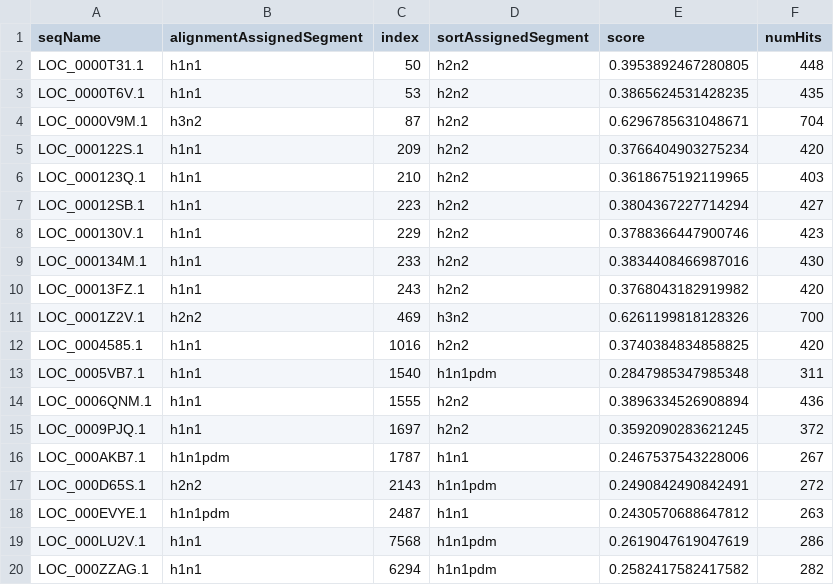
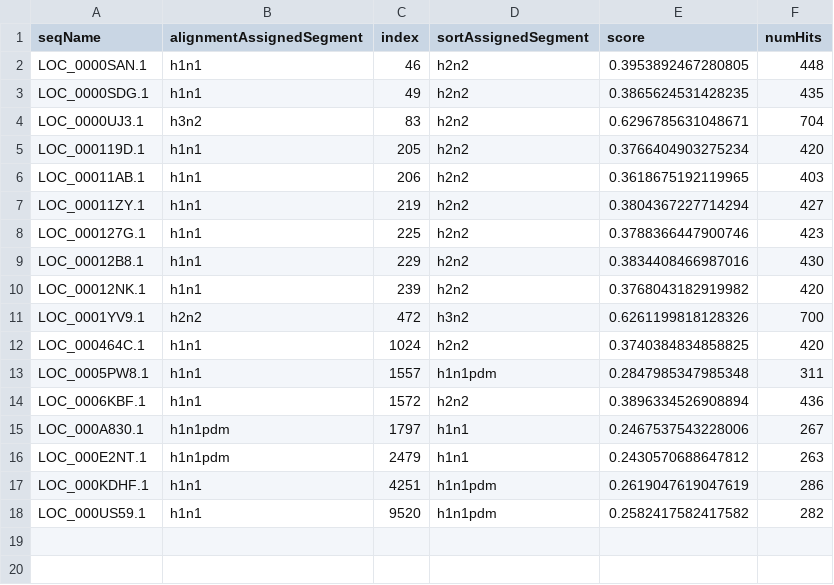
Before and after one commit to anna-parker/InternalInfluenzaSegments, a TSV file: align_all/results/sortdifferences_seg1.tsv, drawn as a sheet.

```diff
--- a/align_all/results/sortdifferences_seg1.tsv
+++ b/align_all/results/sortdifferences_seg1.tsv
@@ -1,20 +1,18 @@
 seqName	alignmentAssignedSegment	index	sortAssignedSegment	score	numHits
-LOC_0000T31.1	h1n1	50	h2n2	0.3953892467280805	448
-LOC_0000T6V.1	h1n1	53	h2n2	0.3865624531428235	435
-LOC_0000V9M.1	h3n2	87	h2n2	0.6296785631048671	704
-LOC_000122S.1	h1n1	209	h2n2	0.3766404903275234	420
-LOC_000123Q.1	h1n1	210	h2n2	0.3618675192119965	403
-LOC_00012SB.1	h1n1	223	h2n2	0.3804367227714294	427
-LOC_000130V.1	h1n1	229	h2n2	0.3788366447900746	423
-LOC_000134M.1	h1n1	233	h2n2	0.3834408466987016	430
-LOC_00013FZ.1	h1n1	243	h2n2	0.3768043182919982	420
-LOC_0001Z2V.1	h2n2	469	h3n2	0.6261199818128326	700
-LOC_0004585.1	h1n1	1016	h2n2	0.3740384834858825	420
-LOC_0005VB7.1	h1n1	1540	h1n1pdm	0.2847985347985348	311
-LOC_0006QNM.1	h1n1	1555	h2n2	0.3896334526908894	436
-LOC_0009PJQ.1	h1n1	1697	h2n2	0.3592090283621245	372
-LOC_000AKB7.1	h1n1pdm	1787	h1n1	0.2467537543228006	267
-LOC_000D65S.1	h2n2	2143	h1n1pdm	0.2490842490842491	272
-LOC_000EVYE.1	h1n1pdm	2487	h1n1	0.2430570688647812	263
-LOC_000LU2V.1	h1n1	7568	h1n1pdm	0.2619047619047619	286
-LOC_000ZZAG.1	h1n1	6294	h1n1pdm	0.2582417582417582	282
+LOC_0000SAN.1	h1n1	46	h2n2	0.3953892467280805	448
+LOC_0000SDG.1	h1n1	49	h2n2	0.3865624531428235	435
+LOC_0000UJ3.1	h3n2	83	h2n2	0.6296785631048671	704
+LOC_000119D.1	h1n1	205	h2n2	0.3766404903275234	420
+LOC_00011AB.1	h1n1	206	h2n2	0.3618675192119965	403
+LOC_00011ZY.1	h1n1	219	h2n2	0.3804367227714294	427
+LOC_000127G.1	h1n1	225	h2n2	0.3788366447900746	423
+LOC_00012B8.1	h1n1	229	h2n2	0.3834408466987016	430
+LOC_00012NK.1	h1n1	239	h2n2	0.3768043182919982	420
+LOC_0001YV9.1	h2n2	472	h3n2	0.6261199818128326	700
+LOC_000464C.1	h1n1	1024	h2n2	0.3740384834858825	420
+LOC_0005PW8.1	h1n1	1557	h1n1pdm	0.2847985347985348	311
+LOC_0006KBF.1	h1n1	1572	h2n2	0.3896334526908894	436
+LOC_000A830.1	h1n1pdm	1797	h1n1	0.2467537543228006	267
+LOC_000E2NT.1	h1n1pdm	2479	h1n1	0.2430570688647812	263
+LOC_000KDHF.1	h1n1	4251	h1n1pdm	0.2619047619047619	286
+LOC_000US59.1	h1n1	9520	h1n1pdm	0.2582417582417582	282
```
Also changed, not shown: align_all/results/diamonddifferences_seg1.tsv, align_all/results/diamonddifferences_seg5.tsv, 17 other files.
